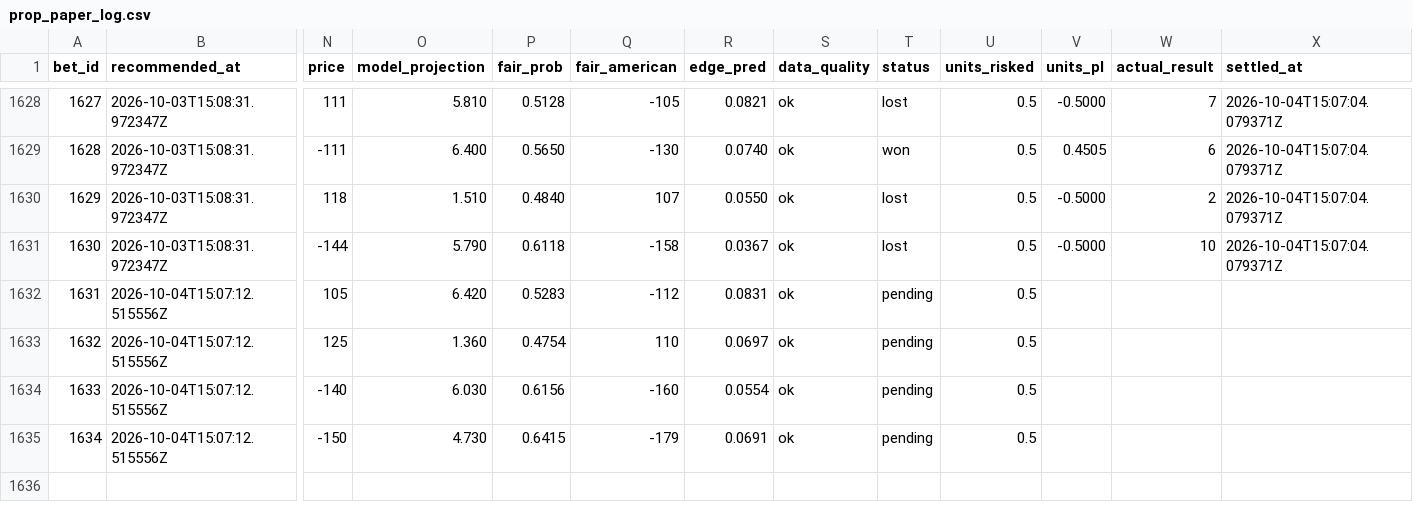
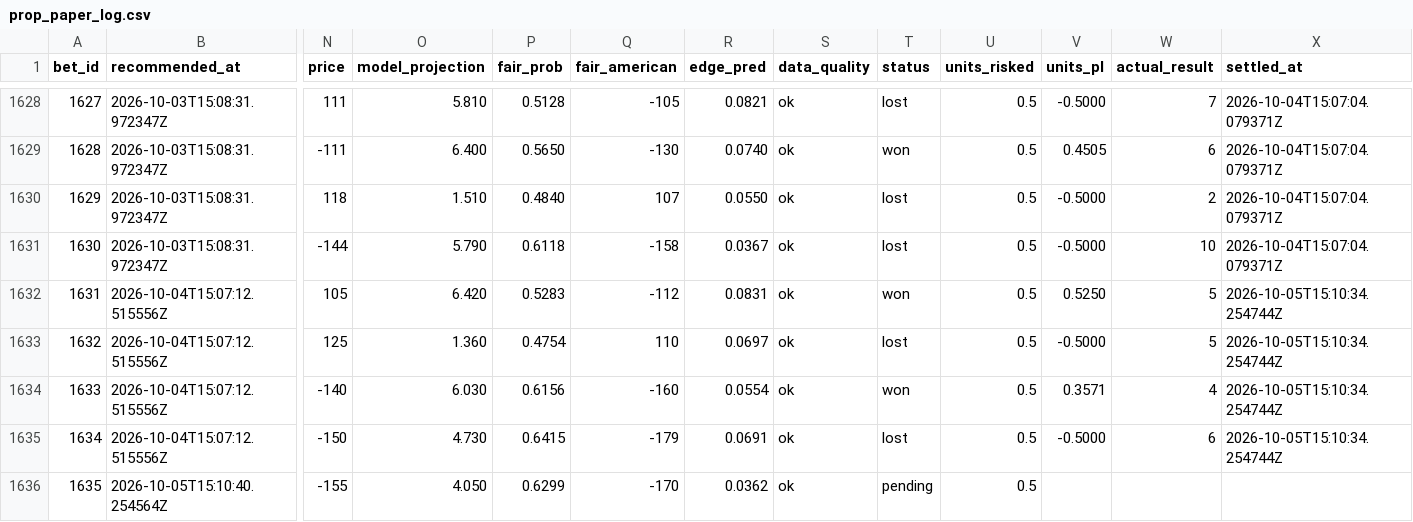
Before and after one commit to Scottguts/mlb-sharp, a CSV file: mlb_data/prop_paper_log.csv, drawn as a sheet; only a part is shown, gaps mark what is left out; rows hold the shown columns only; the diff names each change by its address in the sheet, - before the commit and + after, or states it on an @@ line.

```diff
--- a/mlb_data/prop_paper_log.csv
+++ b/mlb_data/prop_paper_log.csv
-T1632 (status): pending
+T1632 (status): won
-V1632 (units_pl): (empty)
+V1632 (units_pl): 0.5250
-W1632:W1633 (actual_result): (empty)
+W1632:W1633 (actual_result): 5
-X1632:X1635 (settled_at): (empty)
+X1632:X1635 (settled_at): 2026-10-05T15:10:34.254744Z
-T1633 (status): pending
+T1633 (status): lost
-V1633 (units_pl): (empty)
+V1633 (units_pl): -0.5000
-T1634 (status): pending
+T1634 (status): won
-V1634 (units_pl): (empty)
+V1634 (units_pl): 0.3571
-W1634 (actual_result): (empty)
+W1634 (actual_result): 4
-T1635 (status): pending
+T1635 (status): lost
-V1635 (units_pl): (empty)
+V1635 (units_pl): -0.5000
-W1635 (actual_result): (empty)
+W1635 (actual_result): 6
+row 1636: 1635 | 2026-10-05T15:10:40.254564Z | -155 | 4.050 | 0.6299 | -170 | 0.0362 | ok | pending | 0.5
```
Also changed, not shown: mlb_data/bet_log.csv, 12 other files.
